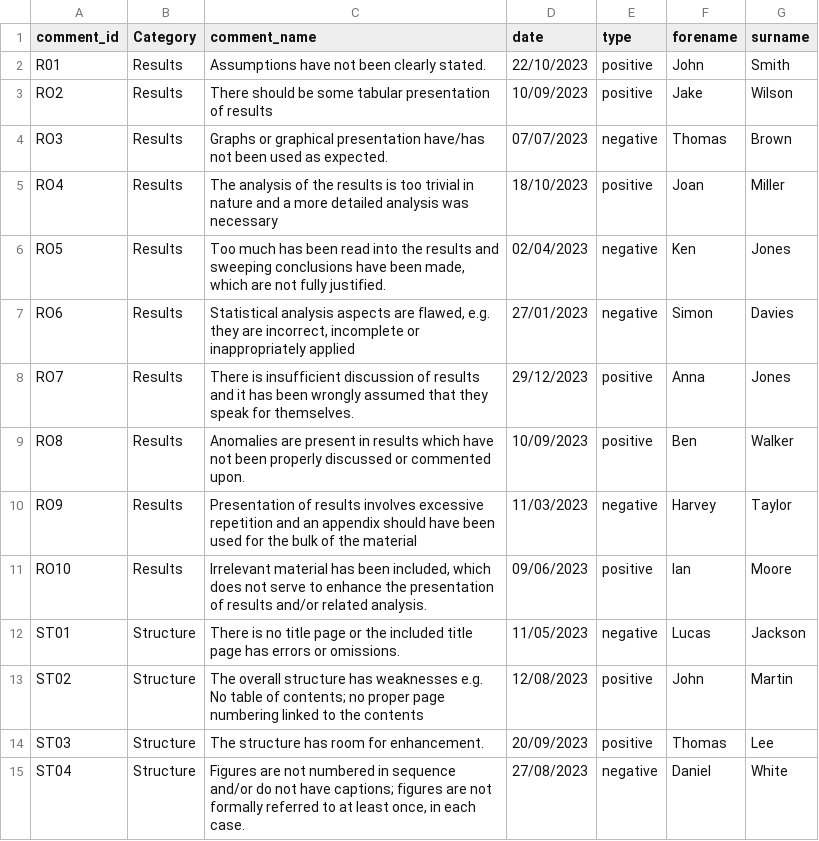
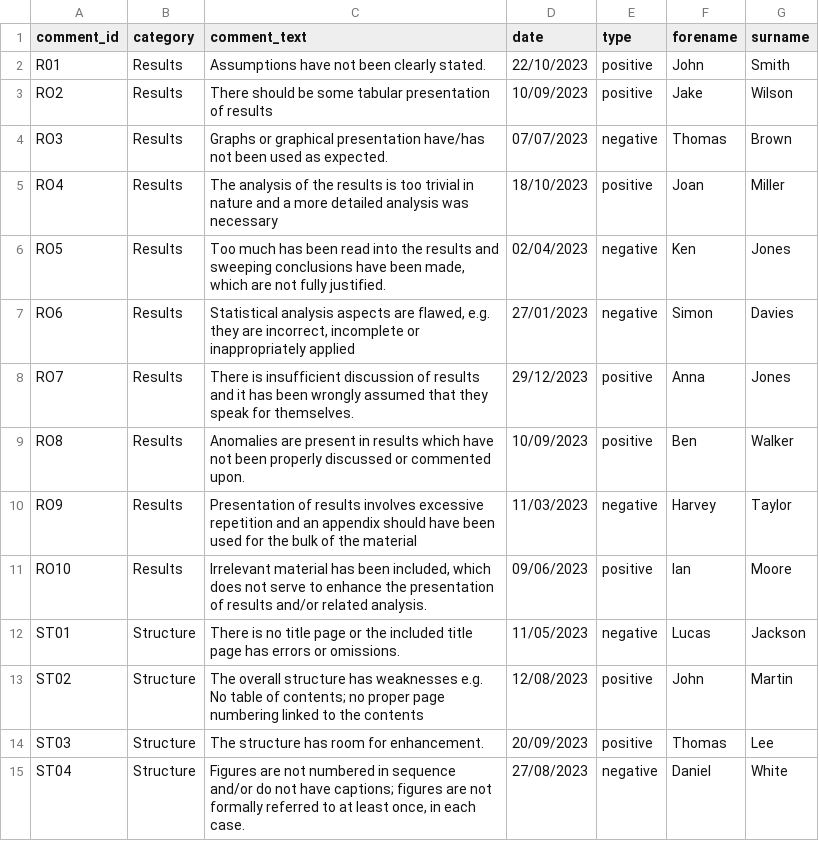
Before and after one commit to samuelbeattie04/comment_manager, a CSV file: library/feedback.csv, drawn as a sheet; the diff names each change by its address in the sheet, - before the commit and + after, or states it on an @@ line.

```diff
--- a/library/feedback.csv
+++ b/library/feedback.csv
-B1: Category
+B1: category
-C1: comment_name
+C1: comment_text
```
Also changed, not shown: 7 other files.
